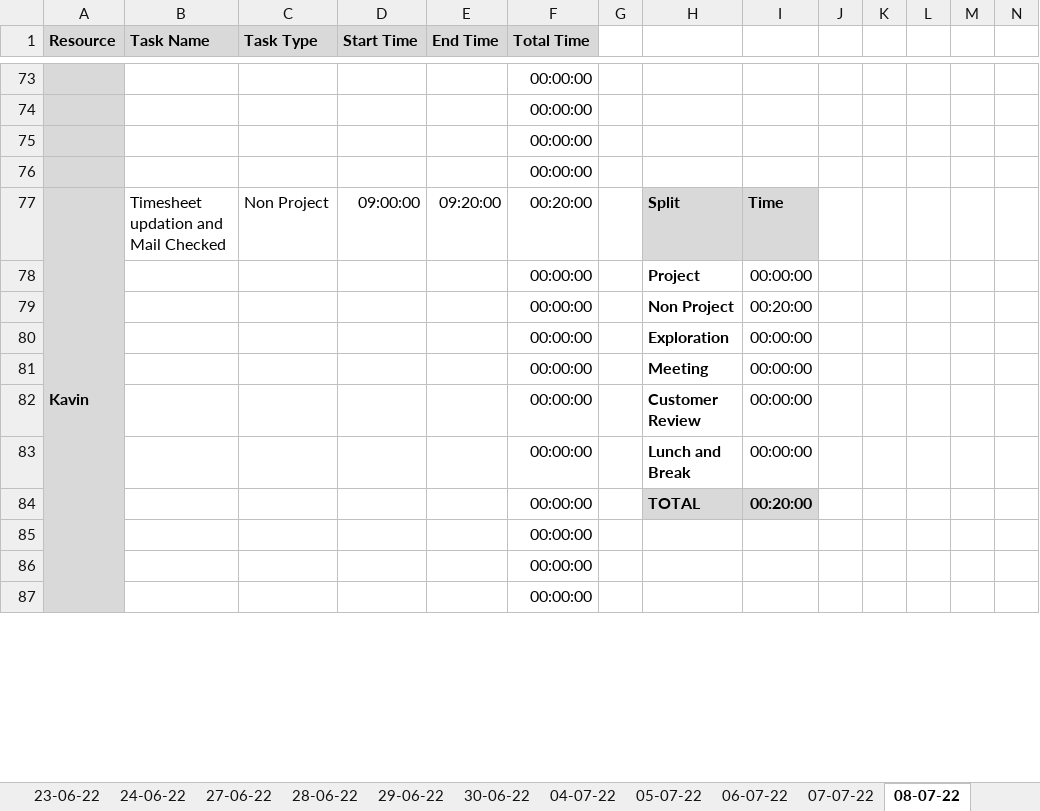
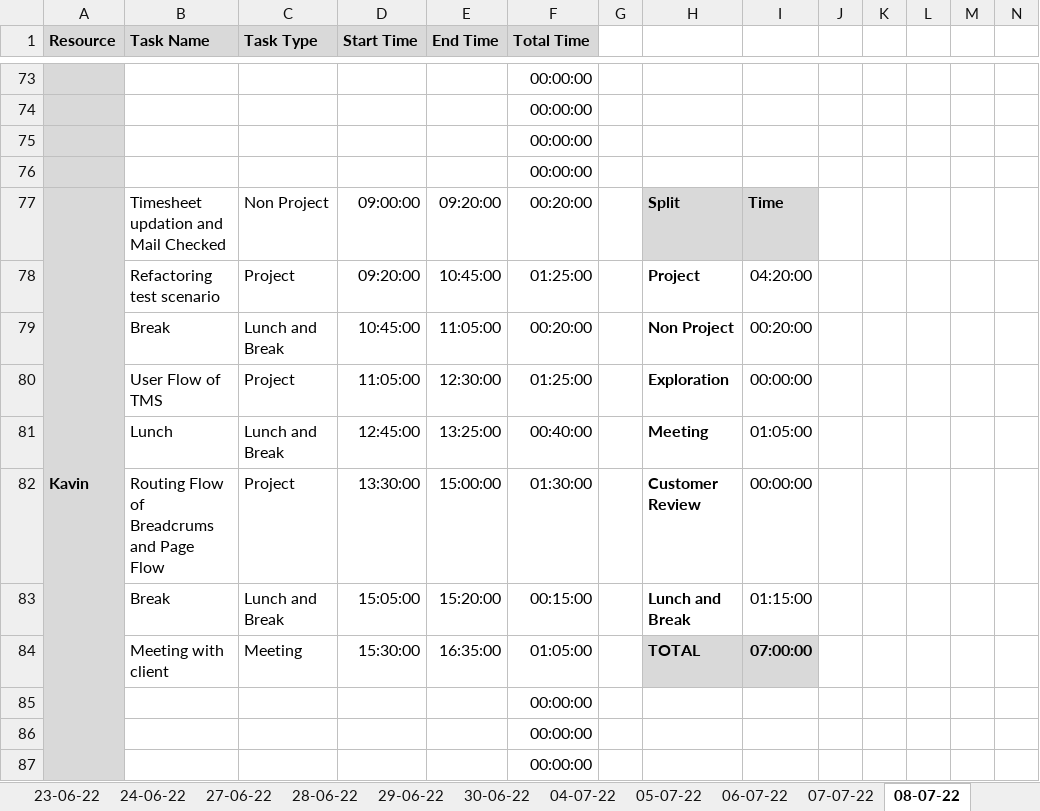
Before and after one commit to TEAM-EUPHORIA/TEAM-EUPHORIA-TMS, an Excel workbook: Process/Timesheet/PTW-Timesheet.xlsx, sheet 08-07-22, drawn as a sheet; only a part is shown, gaps mark what is left out; values as stored, in another font and other column widths than the file's, no borders; conditional formats not drawn; removed rows and columns are numbered as before the commit, all else as after; rows hold the shown columns only; the diff covers the shown part only; the diff names each change by its address in the sheet, - before the commit and + after, or states it on an @@ line.

```diff
--- a/Process/Timesheet/PTW-Timesheet.xlsx (sheet 08-07-22)
+++ b/Process/Timesheet/PTW-Timesheet.xlsx (sheet 08-07-22)
-row 78:  |  |  |  |  | 00:00:00 |  | Project | 00:00:00
-row 79:  |  |  |  |  | 00:00:00 |  | Non Project | 00:20:00
-row 80:  |  |  |  |  | 00:00:00 |  | Exploration | 00:00:00
-row 81:  |  |  |  |  | 00:00:00 |  | Meeting | 00:00:00
-row 82:  |  |  |  |  | 00:00:00 |  | Customer Review | 00:00:00
-row 83:  |  |  |  |  | 00:00:00 |  | Lunch and Break | 00:00:00
-row 84:  |  |  |  |  | 00:00:00 |  | TOTAL | 00:20:00
+row 78:  | Refactoring test scenario | Project | 09:20:00 | 10:45:00 | 01:25:00 |  | Project | 04:20:00
+row 79:  | Break | Lunch and Break | 10:45:00 | 11:05:00 | 00:20:00 |  | Non Project | 00:20:00
+row 80:  | User Flow of TMS | Project | 11:05:00 | 12:30:00 | 01:25:00 |  | Exploration | 00:00:00
+row 81:  | Lunch | Lunch and Break | 12:45:00 | 13:25:00 | 00:40:00 |  | Meeting | 01:05:00
+row 82:  | Routing Flow of Breadcrums and Page Flow | Project | 13:30:00 | 15:00:00 | 01:30:00 |  | Customer Review | 00:00:00
+row 83:  | Break | Lunch and Break | 15:05:00 | 15:20:00 | 00:15:00 |  | Lunch and Break | 01:15:00
+row 84:  | Meeting with client | Meeting | 15:30:00 | 16:35:00 | 01:05:00 |  | TOTAL | 07:00:00
```
Also changed, not shown: 8 added rows, 8 removed rows, 10 edited cells and cell formats elsewhere in this sheet, other sheet tabs, formulas that keep their value.
